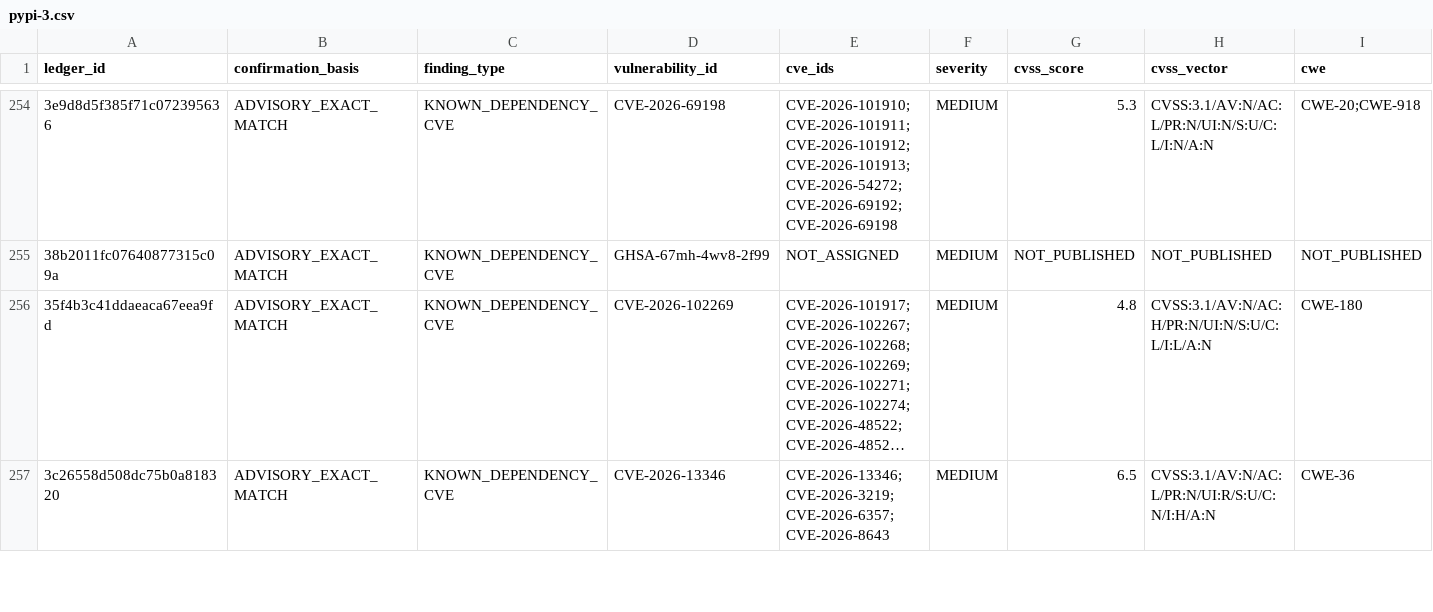
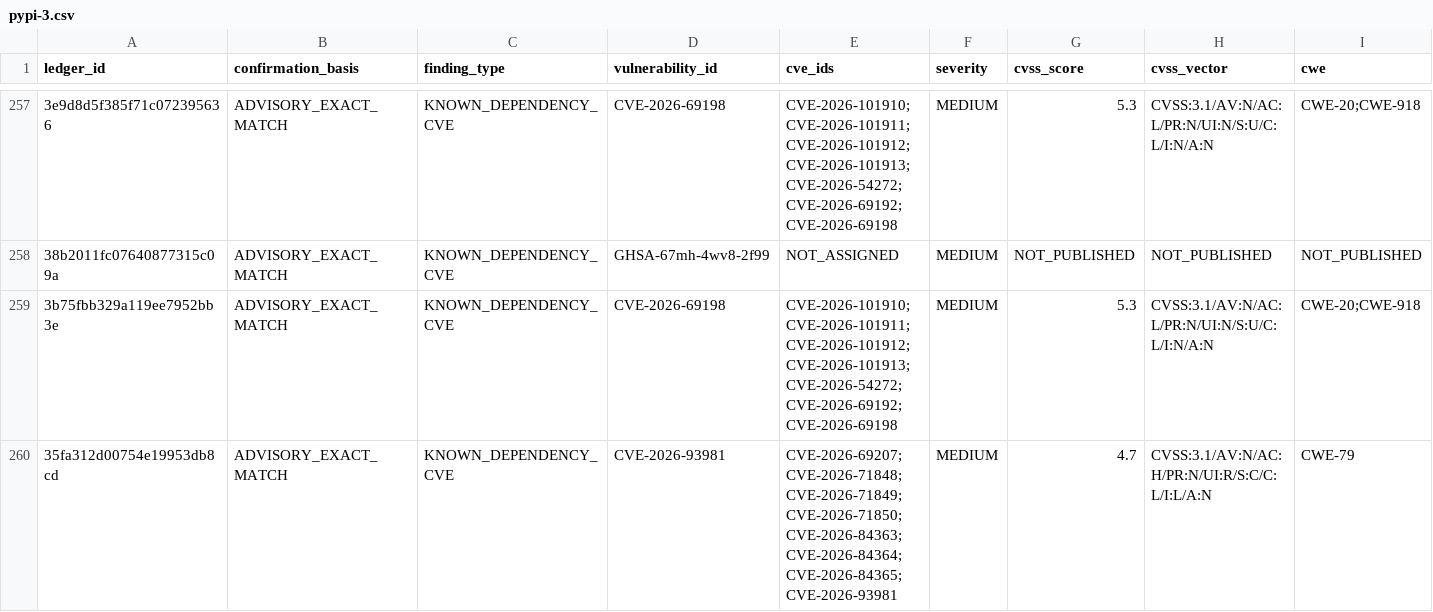
Before and after one commit to OpenSource-For-Freedom/Huginn, a CSV file: ledger/cve_ledger/pypi-3.csv, drawn as a sheet; only a part is shown, gaps mark what is left out; the shorter side is filled out with more unchanged rows; long unchanged cells end in …; rows hold the shown columns only; the diff covers the shown part only; the diff names each change by its address in the sheet, - before the commit and + after, or states it on an @@ line.

```diff
--- a/ledger/cve_ledger/pypi-3.csv
+++ b/ledger/cve_ledger/pypi-3.csv
+row 259: 3b75fbb329a119ee7952bb3e | ADVISORY_EXACT_MATCH | KNOWN_DEPENDENCY_CVE | CVE-2026-69198 | CVE-2026-101910;CVE-2026-101911;CVE-2026-101912;CVE-2026-101913;CVE-2026-54272;CVE-2026-69192;CVE-2026-69198 | MEDIUM | 5.3 | CVSS:3.1/AV:N/AC:L/PR:N/UI:N/S:U/C:L/I:N/A:N | CWE-20;CWE-918
+row 260: 35fa312d00754e19953db8cd | ADVISORY_EXACT_MATCH | KNOWN_DEPENDENCY_CVE | CVE-2026-93981 | CVE-2026-69207;CVE-2026-71848;CVE-2026-71849;CVE-2026-71850;CVE-2026-84363;CVE-2026-84364;CVE-2026-84365;CVE-2026-93981 | MEDIUM | 4.7 | CVSS:3.1/AV:N/AC:H/PR:N/UI:R/S:C/C:L/I:L/A:N | CWE-79
```
Also changed, not shown: 4 added rows elsewhere in this file, ledger/cve_ledger/pypi-1.csv, ledger/cve_ledger/pypi-4.csv, 19 other files.
